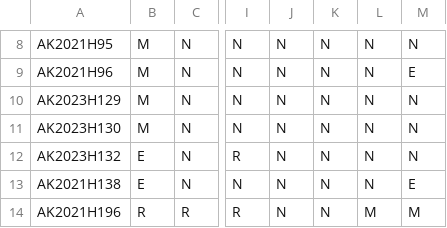
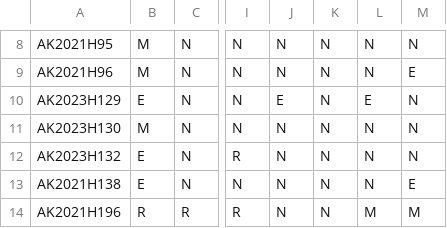
Before and after one commit to jloffredo2/state-elect-law-db, a CSV file: output/vrl_provisions.csv, drawn as a sheet; only a part is shown, gaps mark what is left out; the diff names each change by its address in the sheet, - before the commit and + after, or states it on an @@ line.

```diff
--- a/output/vrl_provisions.csv
+++ b/output/vrl_provisions.csv
-B10: M
+B10: E
-J10: N
+J10: E
-L10: N
+L10: E
```
Also changed, not shown: 4 other files.
